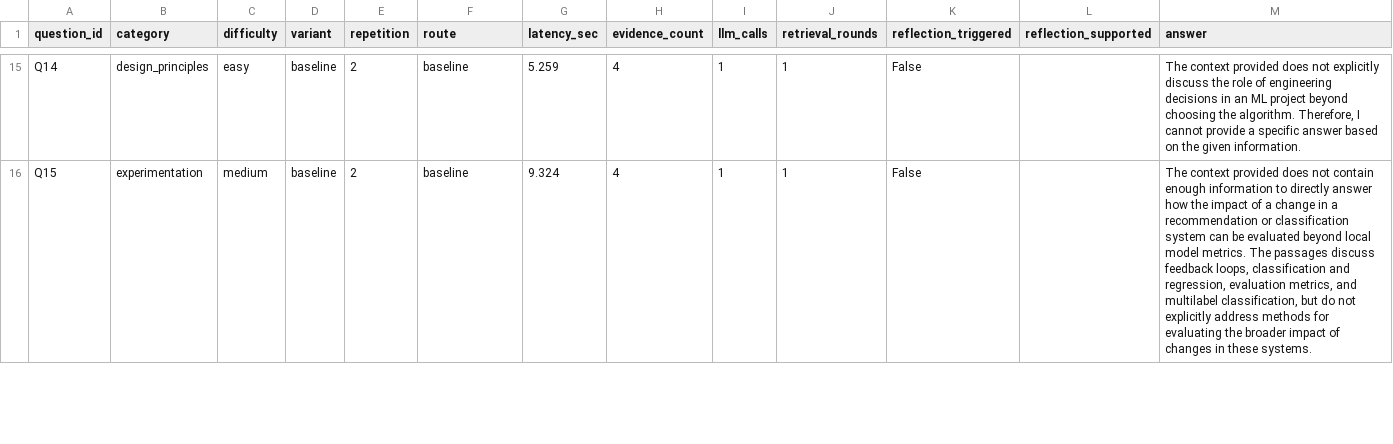
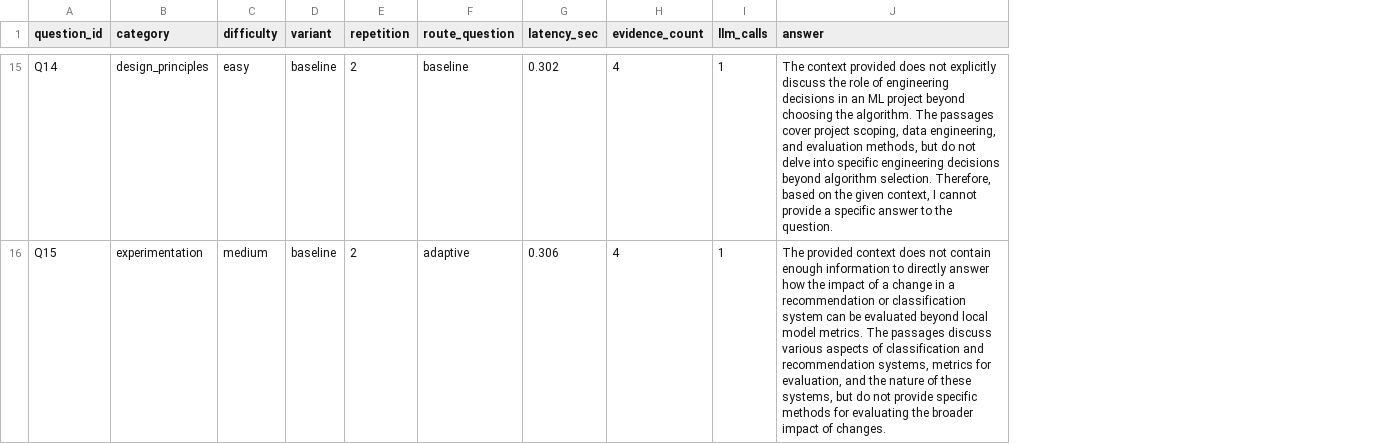
Before and after one commit to DPDck972/rag-dmls-lab, a CSV file: results/baseline_r2.csv, drawn as a sheet; only a part is shown, gaps mark what is left out; removed rows and columns are numbered as before the commit, all else as after; the diff covers the shown part only; the diff names each change by its address in the sheet, - before the commit and + after, or states it on an @@ line.

```diff
--- a/results/baseline_r2.csv
+++ b/results/baseline_r2.csv
-column J (retrieval_rounds), rows 15-16: 1 | 1
-column K (reflection_triggered), rows 15-16: False | False
-column L (reflection_supported), empty
-F1: route
+F1: route_question
-G15 (latency_sec): 5.259
+G15 (latency_sec): 0.302
-J15 (answer): …the algorithm. Therefore, I cannot provide a specific answer based on the given information.
+J15 (answer): …the algorithm. The passages cover project scoping, data engineering, and evaluation methods, but do not delve into specific engineering decisions beyond algorithm selection. Therefore, based on the given context, I cannot provide a specific answer to the question.
-F16 (route_question): baseline
+F16 (route_question): adaptive
-G16 (latency_sec): 9.324
+G16 (latency_sec): 0.306
-J16 (answer): The context provided does not contain enough information to directly answer how the impact of a change in a recommendation or classification system can be evaluated beyond local model metrics. The passages discuss feedback loops, classification and regression, evaluation metrics, and multilabel classification, but do not explicitly address methods for evaluating the broader impact of changes in these systems.
+J16 (answer): The provided context does not contain enough information to directly answer how the impact of a change in a recommendation or classification system can be evaluated beyond local model metrics. The passages discuss various aspects of classification and recommendation systems, metrics for evaluation, and the nature of these systems, but do not provide specific methods for evaluating the broader impact of changes.
```
Also changed, not shown: 48 edited cells elsewhere in this file, results/disagreements.csv, results/self_rag_r1.csv, 31 other files.
